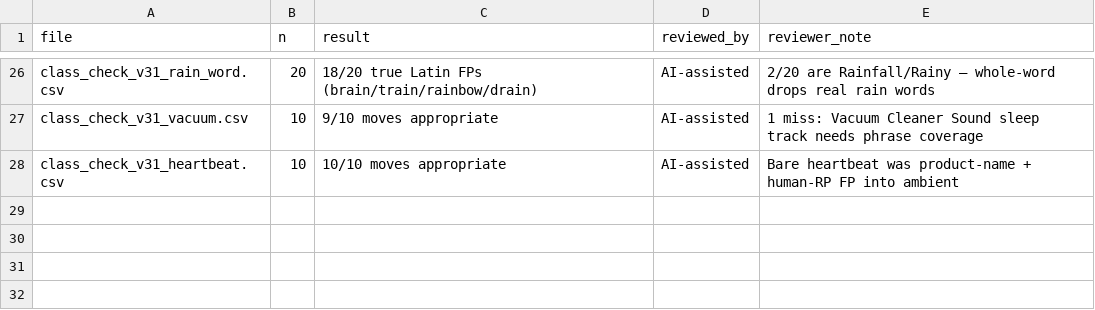
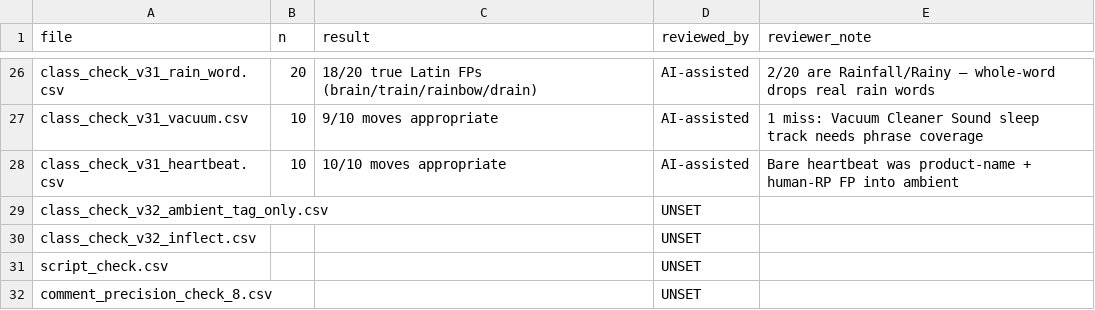
Before and after one commit to wppannap/asmr-feasibility-test, a CSV file: config/review_log.csv, drawn as a sheet; only a part is shown, gaps mark what is left out.

Commit message:
Map1 caption/small_base=15, YT chart finish, review pack, class freeze.

```diff
--- a/config/review_log.csv
+++ b/config/review_log.csv
@@ -28 +28,5 @@ class_check_v31_vacuum.csv,10,9/10 moves appropriate,AI-assisted,1 miss: Vacuum
 class_check_v31_heartbeat.csv,10,10/10 moves appropriate,AI-assisted,Bare heartbeat was product-name + human-RP FP into ambient
+class_check_v32_ambient_tag_only.csv,,,UNSET,
+class_check_v32_inflect.csv,,,UNSET,
+script_check.csv,,,UNSET,
+comment_precision_check_8.csv,,,UNSET,
```
Also changed, not shown: 26 other files.
